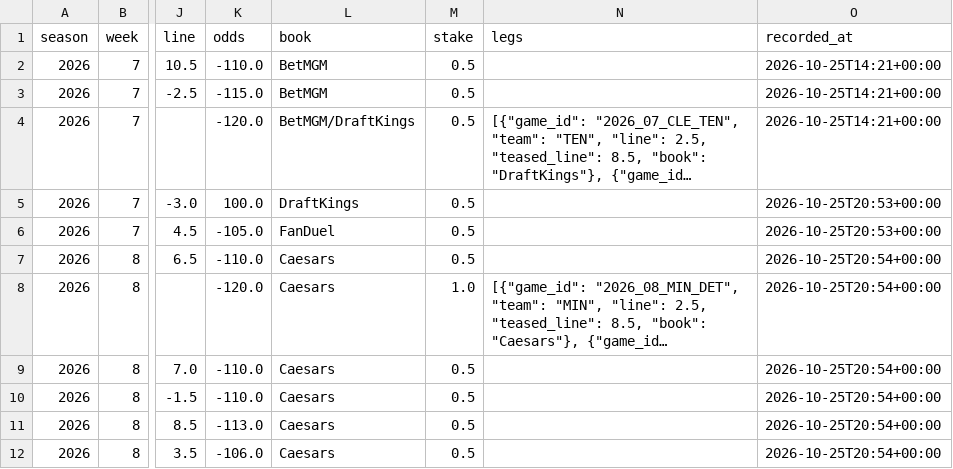
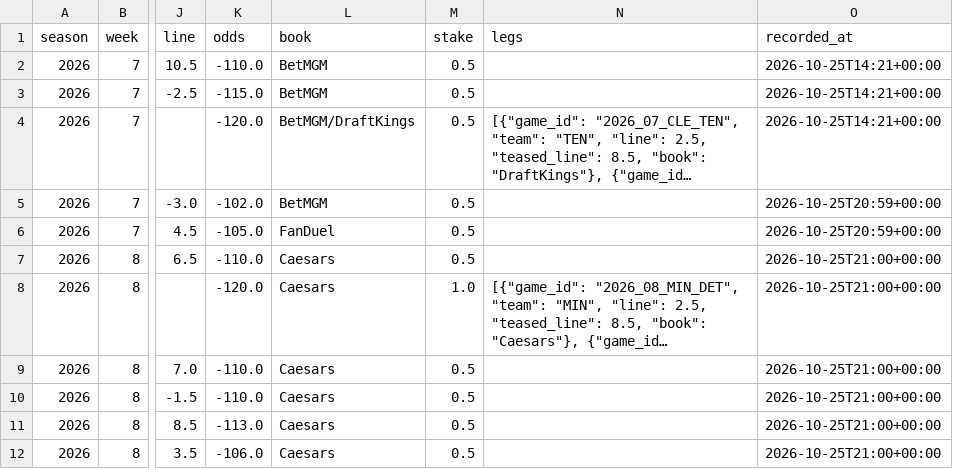
Before and after one commit to barrca12-rgb/NFL, a CSV file: bets/model_plays.csv, drawn as a sheet; only a part is shown, gaps mark what is left out; long unchanged cells end in …; the diff names each change by its address in the sheet, - before the commit and + after, or states it on an @@ line.

```diff
--- a/bets/model_plays.csv
+++ b/bets/model_plays.csv
-K5 (odds): 100.0
+K5 (odds): -102.0
-L5 (book): DraftKings
+L5 (book): BetMGM
-O5:O6 (recorded_at): 2026-10-25T20:53+00:00
+O5:O6 (recorded_at): 2026-10-25T20:59+00:00
-O7:O12 (recorded_at): 2026-10-25T20:54+00:00
+O7:O12 (recorded_at): 2026-10-25T21:00+00:00
```
Also changed, not shown: 7 other files.
